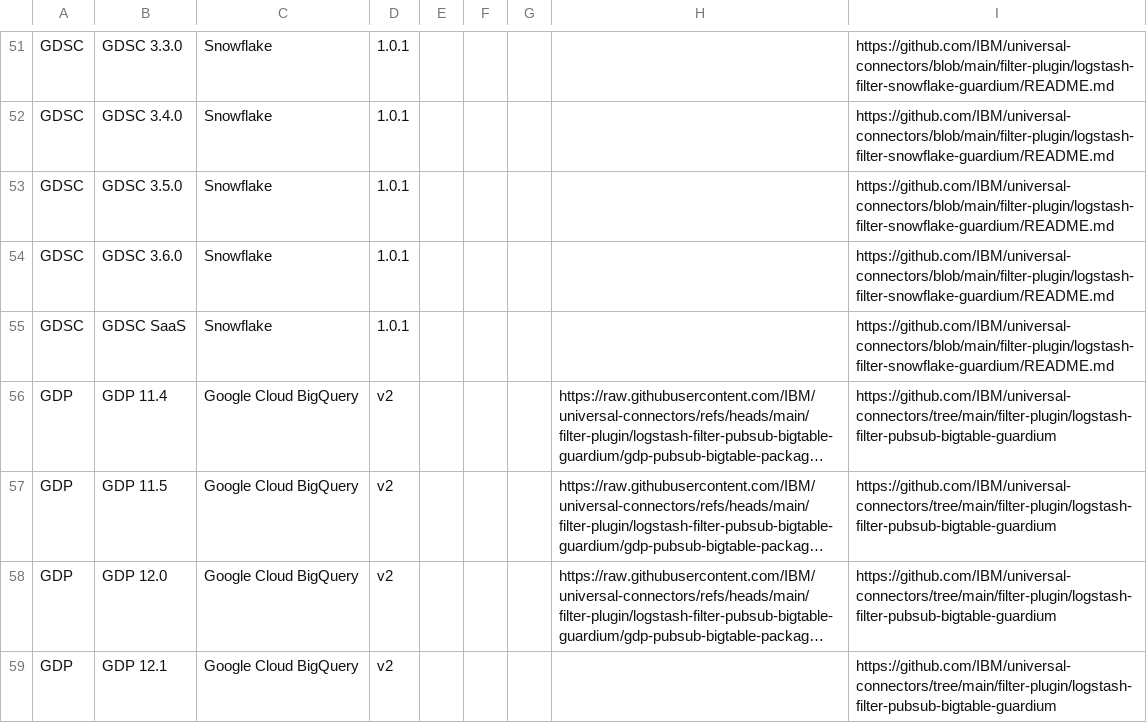
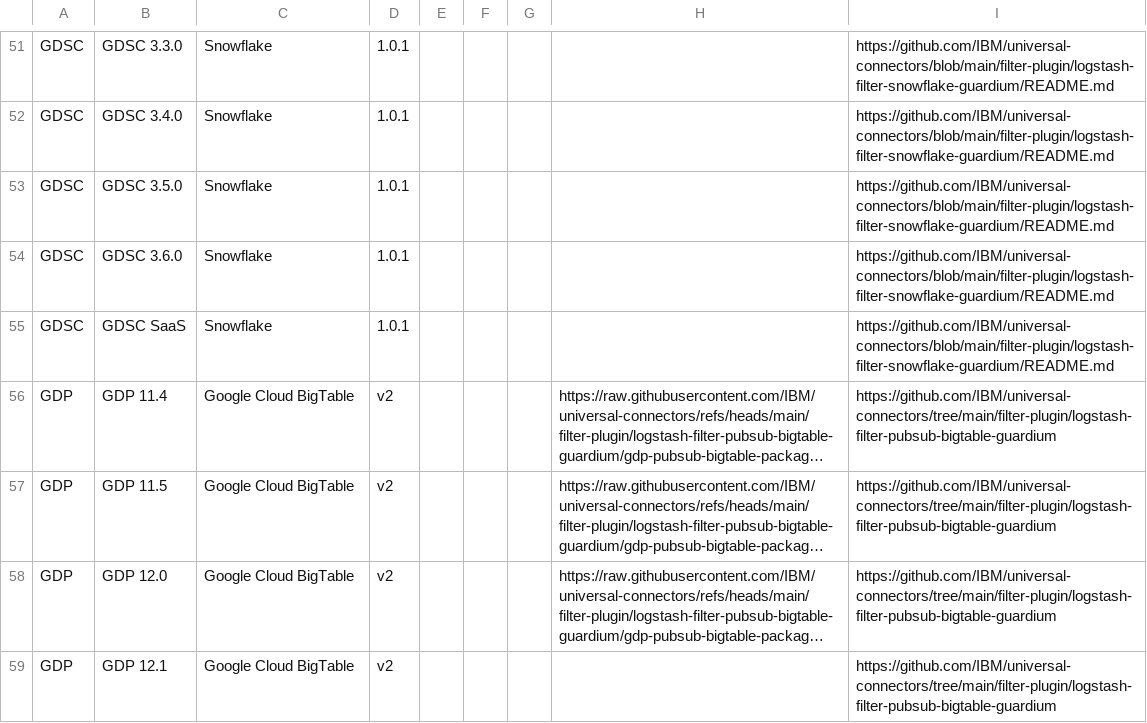
Before and after one commit to IBM/guardium-supported-datasources, a CSV file: consolidation-script2/data/input/GCP_UC.csv, drawn as a sheet; only a part is shown, gaps mark what is left out; long unchanged cells end in …; the diff names each change by its address in the sheet, - before the commit and + after, or states it on an @@ line.

Commit message:
Correct GCP Bigtable name
Signed-off-by: Abhijit Deokar <Abhijit.Deokar2@ibm.com>

```diff
--- a/consolidation-script2/data/input/GCP_UC.csv
+++ b/consolidation-script2/data/input/GCP_UC.csv
-C56:C59: Google Cloud BigQuery
+C56:C59: Google Cloud BigTable
```
